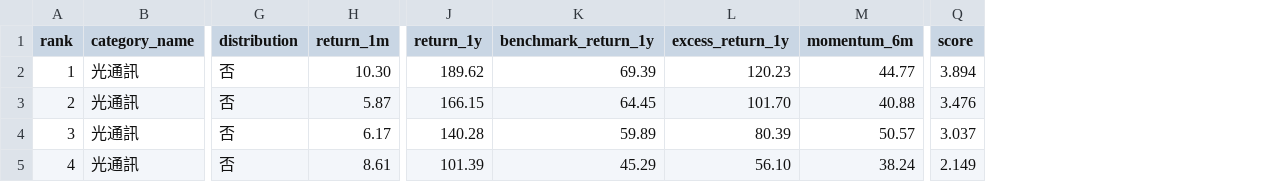
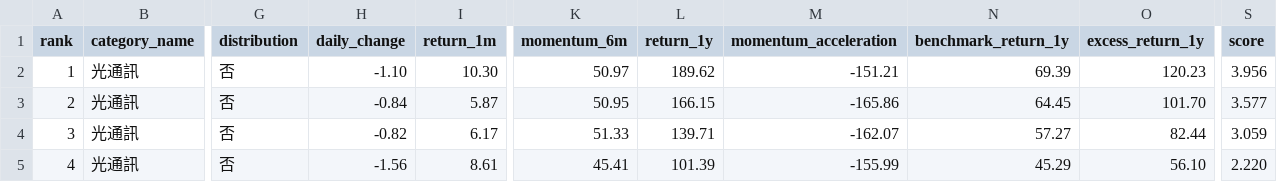
Before and after one commit to eva5389-pixel/fund-market-screener, a CSV file: data/categories/optical.csv, drawn as a sheet; only a part is shown, gaps mark what is left out; removed rows and columns are numbered as before the commit, all else as after; the diff names each change by its address in the sheet, - before the commit and + after, or states it on an @@ line.

```diff
--- a/data/categories/optical.csv
+++ b/data/categories/optical.csv
+column H (daily_change), rows 2-5: -1.10 | -0.84 | -0.82 | -1.56
+column K (momentum_6m), rows 2-5: 50.97 | 50.95 | 51.33 | 45.41
+column M (momentum_acceleration), rows 2-5: -151.21 | -165.86 | -162.07 | -155.99
-column M (momentum_6m), rows 2-5: 44.77 | 40.88 | 50.57 | 38.24
-S2 (score): 3.894
+S2 (score): 3.956
-S3 (score): 3.476
+S3 (score): 3.577
-L4 (return_1y): 140.28
+L4 (return_1y): 139.71
-N4 (benchmark_return_1y): 59.89
+N4 (benchmark_return_1y): 57.27
-O4 (excess_return_1y): 80.39
+O4 (excess_return_1y): 82.44
-S4 (score): 3.037
+S4 (score): 3.059
-S5 (score): 2.149
+S5 (score): 2.220
```
Also changed, not shown: data/categories/energy.csv, data/categories/japan.csv, 42 other files.
